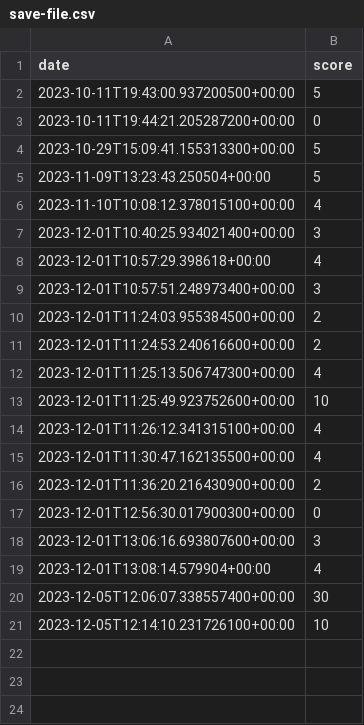
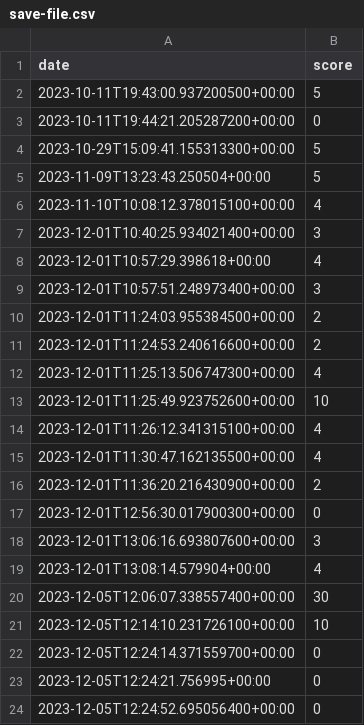
Before and after one commit to cosmobrain0/ACROSS, a CSV file: save-file.csv, drawn as a sheet.

```diff
--- a/save-file.csv
+++ b/save-file.csv
@@ -21 +21,4 @@ date,score
 2023-12-05T12:14:10.231726100+00:00,10
+2023-12-05T12:24:14.371559700+00:00,0
+2023-12-05T12:24:21.756995+00:00,0
+2023-12-05T12:24:52.695056400+00:00,0
```
Also changed, not shown: 4 other files.
